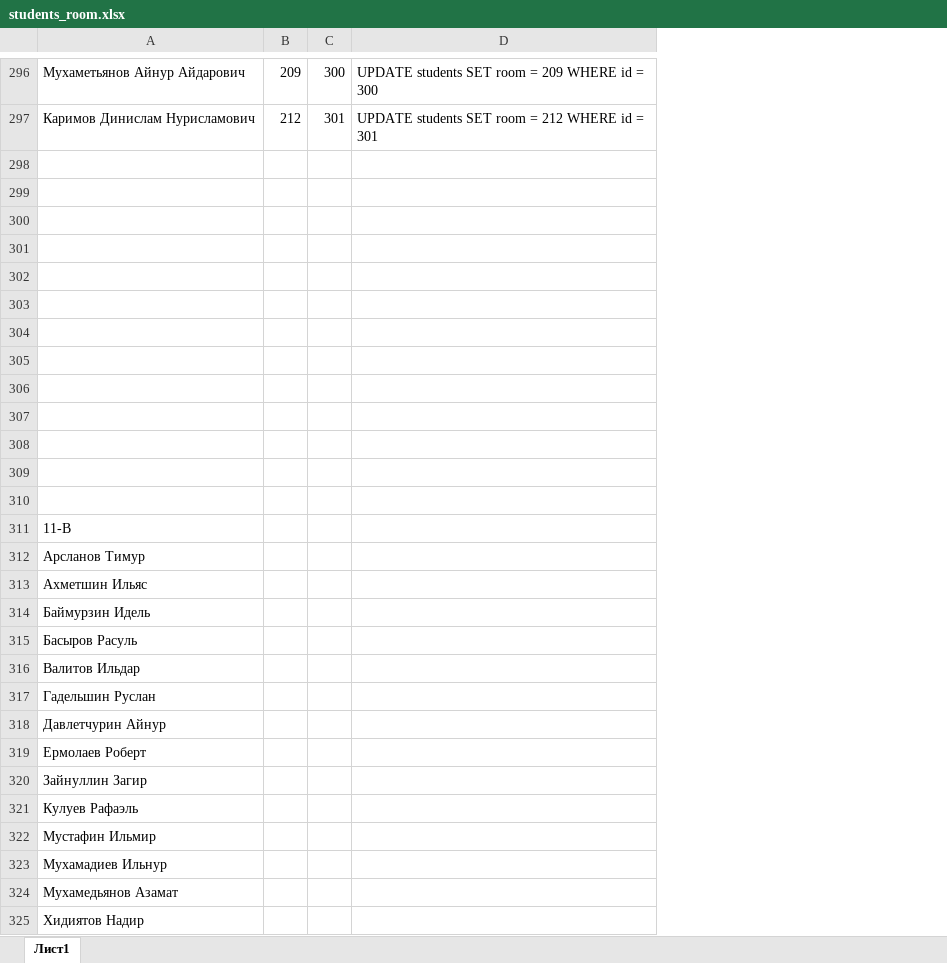
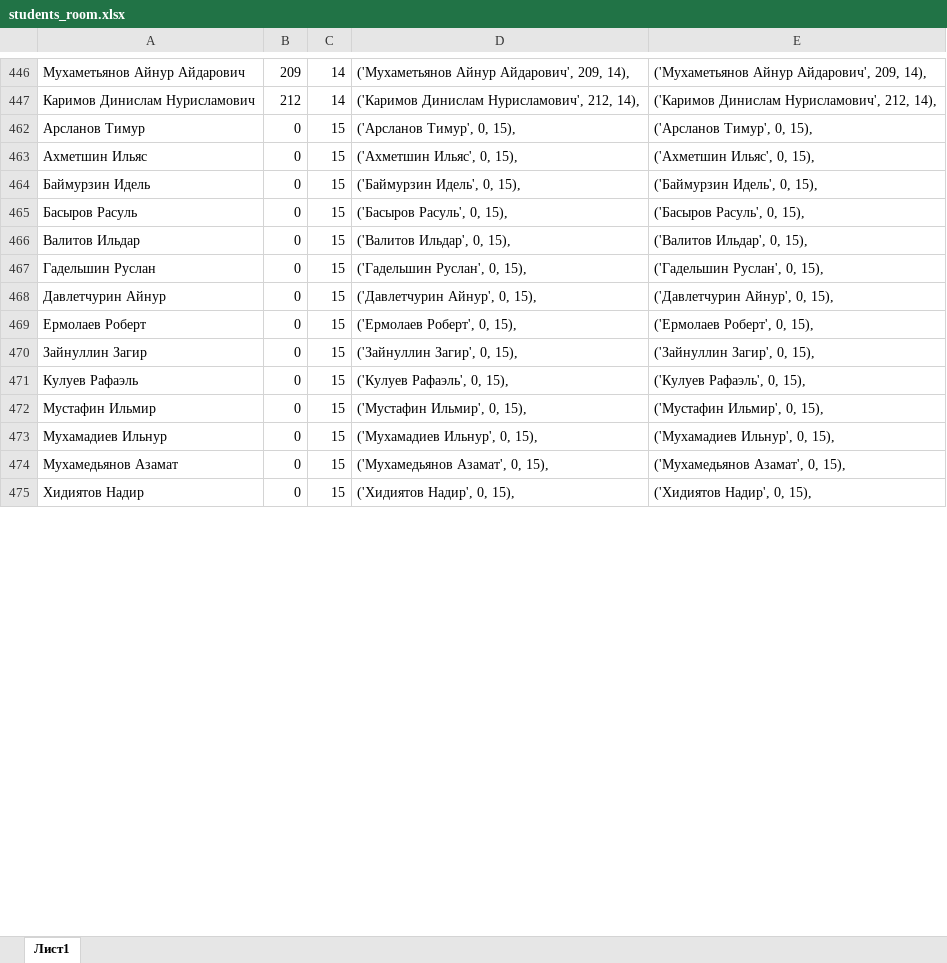
Before and after one commit to ilnuribat/totalcontrol, an Excel workbook: students_room.xlsx, sheet Лист1, drawn as a sheet; only a part is shown, gaps mark what is left out; values as stored, in another font and other column widths than the file's, no cell formats; removed rows and columns are numbered as before the commit, all else as after; the diff covers the shown part only; the diff names each change by its address in the sheet, - before the commit and + after, or states it on an @@ line.

Commit message:
make easy to add students

```diff
--- a/students_room.xlsx (sheet Лист1)
+++ b/students_room.xlsx (sheet Лист1)
-column C, rows 296-297: 300 | 301
-column D, rows 296-297: UPDATE students SET room = 209 WHERE id = 300 | UPDATE students SET room = 212 WHERE id = 301
+column C, rows 446-475: 14 | 14 | 15 | 15 | 15 | 15 | 15 | 15 | 15 | 15 | 15 | 15 | 15 | 15 | 15 | 15
+column D, rows 446-475: ('Мухаметьянов Айнур Айдарович', 209, 14), | ('Каримов Динислам Нурисламович', 212, 14), | ('Арсланов Тимур', 0, 15), | ('Ахметшин Ильяс', 0, 15), | ('Баймурзин Идель', 0, 15), | ('Басыров Расуль', 0, 15), | ('Валитов Ильдар', 0, 15), | ('Гадельшин Руслан', 0, 15), | ('Давлетчурин Айнур', 0, 15), | ('Ермолаев Роберт', 0, 15), | ('Зайнуллин Загир', 0, 15), | ('Кулуев Рафаэль', 0, 15), | ('Мустафин Ильмир', 0, 15), | ('Мухамадиев Ильнур', 0, 15), | ('Мухамедьянов Азамат', 0, 15), | ('Хидиятов Надир', 0, 15),
+column E, rows 446-475: ('Мухаметьянов Айнур Айдарович', 209, 14), | ('Каримов Динислам Нурисламович', 212, 14), | ('Арсланов Тимур', 0, 15), | ('Ахметшин Ильяс', 0, 15), | ('Баймурзин Идель', 0, 15), | ('Басыров Расуль', 0, 15), | ('Валитов Ильдар', 0, 15), | ('Гадельшин Руслан', 0, 15), | ('Давлетчурин Айнур', 0, 15), | ('Ермолаев Роберт', 0, 15), | ('Зайнуллин Загир', 0, 15), | ('Кулуев Рафаэль', 0, 15), | ('Мустафин Ильмир', 0, 15), | ('Мухамадиев Ильнур', 0, 15), | ('Мухамедьянов Азамат', 0, 15), | ('Хидиятов Надир', 0, 15),
-row 298: (empty)
-row 299: (empty)
-row 300: (empty)
-row 301: (empty)
-row 302: (empty)
-row 303: (empty)
-row 304: (empty)
-row 305: (empty)
-row 306: (empty)
-row 307: (empty)
-row 308: (empty)
-row 309: (empty)
-row 310: (empty)
-row 311: 11-В
-B462:B475: (empty)
+B462:B475: 0
```
Also changed, not shown: 2 added rows and 3 edited cells elsewhere in this sheet, cell formats, hidden cells.
